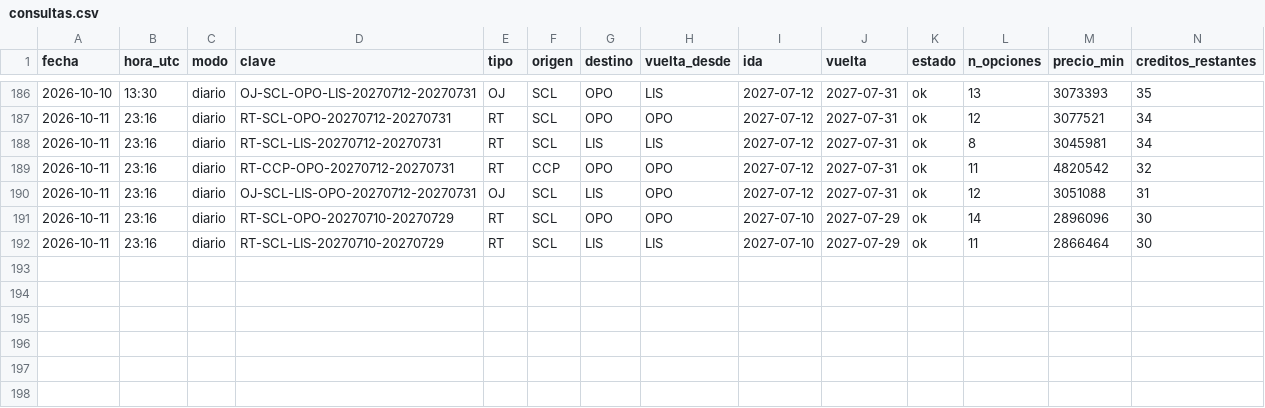
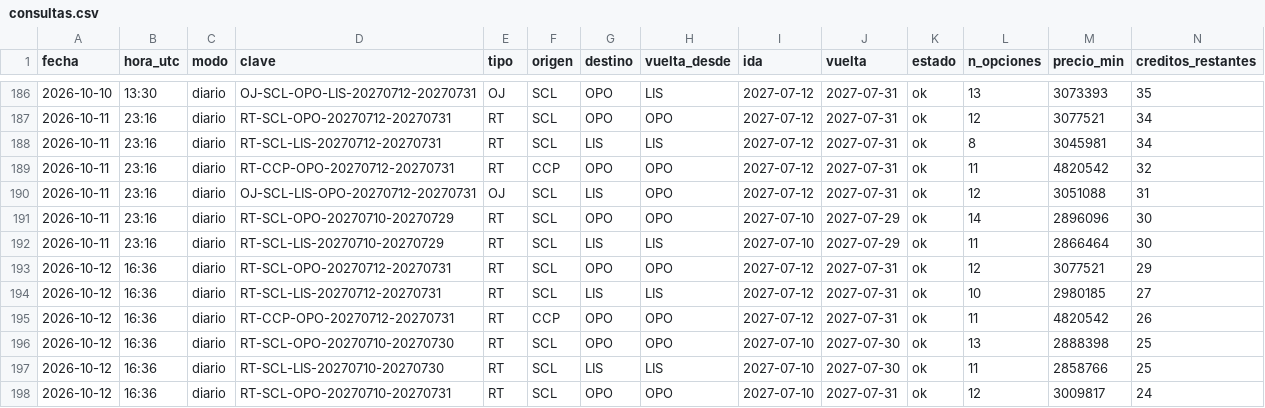
Before and after one commit to romedinag-tech/lisboa, a CSV file: data/consultas.csv, drawn as a sheet; only a part is shown, gaps mark what is left out; rows hold the shown columns only; the diff names each change by its address in the sheet, - before the commit and + after, or states it on an @@ line.

```diff
--- a/data/consultas.csv
+++ b/data/consultas.csv
+row 193: 2026-10-12 | 16:36 | diario | RT-SCL-OPO-20270712-20270731 | RT | SCL | OPO | OPO | 2027-07-12 | 2027-07-31 | ok | 12 | 3077521 | 29
+row 194: 2026-10-12 | 16:36 | diario | RT-SCL-LIS-20270712-20270731 | RT | SCL | LIS | LIS | 2027-07-12 | 2027-07-31 | ok | 10 | 2980185 | 27
+row 195: 2026-10-12 | 16:36 | diario | RT-CCP-OPO-20270712-20270731 | RT | CCP | OPO | OPO | 2027-07-12 | 2027-07-31 | ok | 11 | 4820542 | 26
+row 196: 2026-10-12 | 16:36 | diario | RT-SCL-OPO-20270710-20270730 | RT | SCL | OPO | OPO | 2027-07-10 | 2027-07-30 | ok | 13 | 2888398 | 25
+row 197: 2026-10-12 | 16:36 | diario | RT-SCL-LIS-20270710-20270730 | RT | SCL | LIS | LIS | 2027-07-10 | 2027-07-30 | ok | 11 | 2858766 | 25
+row 198: 2026-10-12 | 16:36 | diario | RT-SCL-OPO-20270710-20270731 | RT | SCL | OPO | OPO | 2027-07-10 | 2027-07-31 | ok | 12 | 3009817 | 24
```
Also changed, not shown: data/insights.csv, 8 other files.
